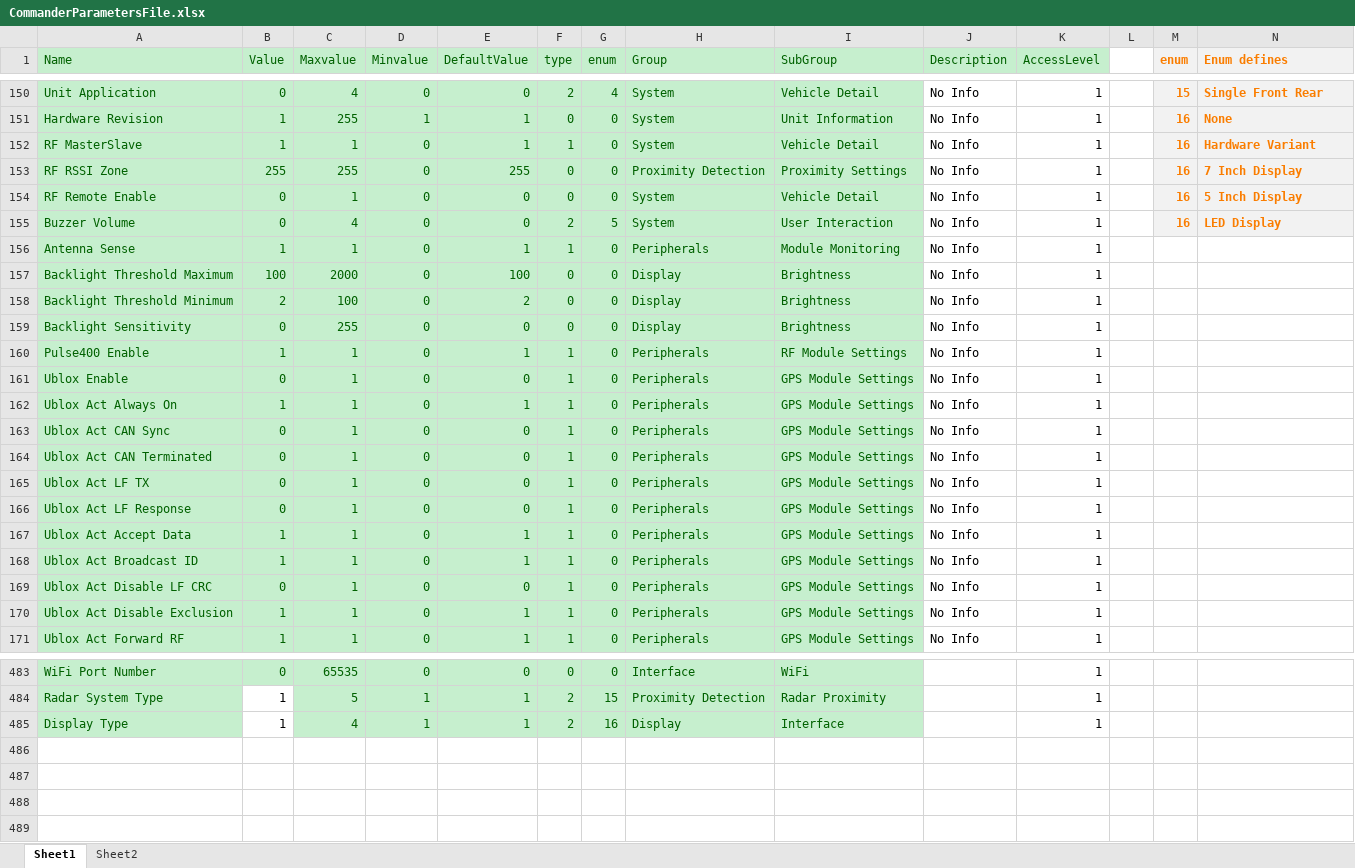
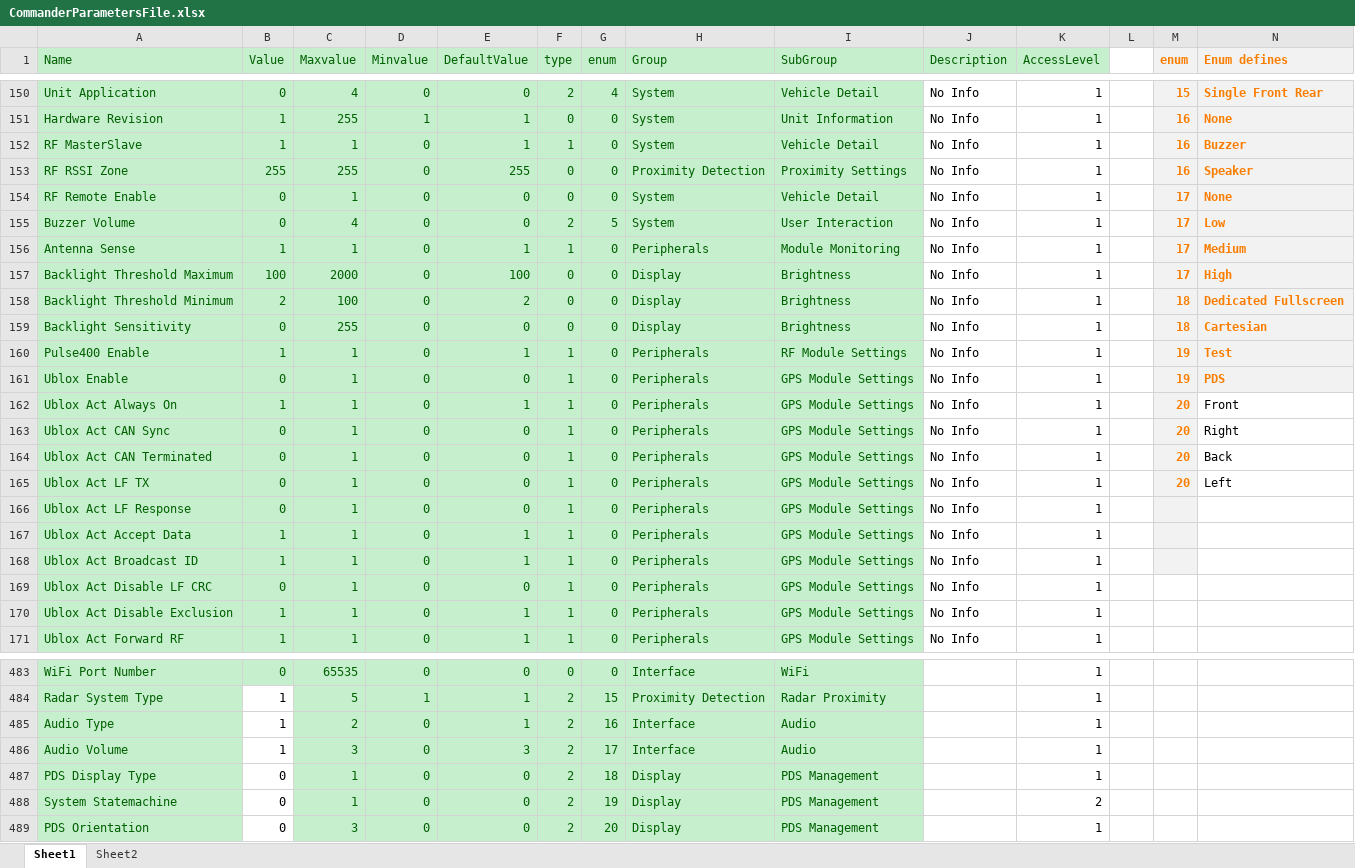
Before and after one commit to HermiMernok/Booyco-HMI-Utility, an Excel workbook: Booyco HMI Utility/Resources/Documents/CommanderParametersFile.xlsx, sheet Sheet1, drawn as a sheet; only a part is shown, gaps mark what is left out; values as stored, in another font and other column widths than the file's, no borders; rows hold the shown columns only; the diff names each change by its address in the sheet, - before the commit and + after, or states it on an @@ line.

```diff
--- a/Booyco HMI Utility/Resources/Documents/CommanderParametersFile.xlsx (sheet Sheet1)
+++ b/Booyco HMI Utility/Resources/Documents/CommanderParametersFile.xlsx (sheet Sheet1)
-N152 (Enum defines): Hardware Variant
+N152 (Enum defines): Buzzer
-N153 (Enum defines): 7 Inch Display
+N153 (Enum defines): Speaker
-M154:M155 (enum): 16
+M154:M155 (enum): 17
-N154 (Enum defines): 5 Inch Display
+N154 (Enum defines): None
-N155 (Enum defines): LED Display
+N155 (Enum defines): Low
-M156:M157 (enum): (empty)
+M156:M157 (enum): 17
-M156:N161 fill: none
+M156:N161 fill: #F2F2F2
-N156 (Enum defines): (empty)
+N156 (Enum defines): Medium
-N157 (Enum defines): (empty)
+N157 (Enum defines): High
-M158:M159 (enum): (empty)
+M158:M159 (enum): 18
-N158 (Enum defines): (empty)
+N158 (Enum defines): Dedicated Fullscreen
-N159 (Enum defines): (empty)
+N159 (Enum defines): Cartesian
-M160:M161 (enum): (empty)
+M160:M161 (enum): 19
-N160 (Enum defines): (empty)
+N160 (Enum defines): Test
-N161 (Enum defines): (empty)
+N161 (Enum defines): PDS
-M162:M165 (enum): (empty)
+M162:M165 (enum): 20
-M162:M168 fill: none
+M162:M168 fill: #F2F2F2
-N162 (Enum defines): (empty)
+N162 (Enum defines): Front
-N163 (Enum defines): (empty)
+N163 (Enum defines): Right
-N164 (Enum defines): (empty)
+N164 (Enum defines): Back
-N165 (Enum defines): (empty)
+N165 (Enum defines): Left
-A485 (Name): Display Type
+A485 (Name): Audio Type
-C485 (Maxvalue): 4
+C485 (Maxvalue): 2
-D485 (Minvalue): 1
+D485 (Minvalue): 0
-H485 (Group): Display
+H485 (Group): Interface
-I485 (SubGroup): Interface
+I485 (SubGroup): Audio
+row 486: Audio Volume | 1 | 3 | 0 | 3 | 2 | 17 | Interface | Audio |  | 1
+row 487: PDS Display Type | 0 | 1 | 0 | 0 | 2 | 18 | Display | PDS Management |  | 1
+row 488: System Statemachine | 0 | 1 | 0 | 0 | 2 | 19 | Display | PDS Management |  | 2
+row 489: PDS Orientation | 0 | 3 | 0 | 0 | 2 | 20 | Display | PDS Management |  | 1
```
Also changed, not shown: 26 other files.
